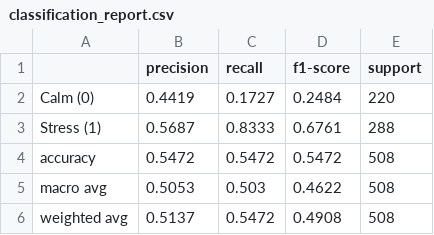
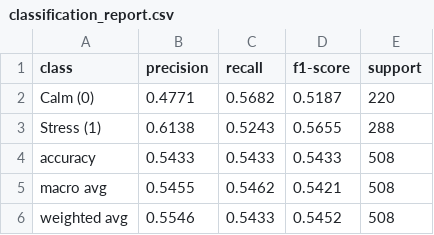
Before and after one commit to Nilkamal21/-MultiScale-Facial-Stress-Detection, a CSV file: results/temporal/classification_report.csv, drawn as a sheet.

Commit message:
feat: sync 85-region SPP trained checkpoints and updated evaluation results

```diff
--- a/results/temporal/classification_report.csv
+++ b/results/temporal/classification_report.csv
@@ -1,6 +1,6 @@
-,precision,recall,f1-score,support
-Calm (0),0.4419,0.1727,0.2484,220
-Stress (1),0.5687,0.8333,0.6761,288
-accuracy,0.5472,0.5472,0.5472,508
-macro avg,0.5053,0.503,0.4622,508
-weighted avg,0.5137,0.5472,0.4908,508
+class,precision,recall,f1-score,support
+Calm (0),0.4771,0.5682,0.5187,220
+Stress (1),0.6138,0.5243,0.5655,288
+accuracy,0.5433,0.5433,0.5433,508
+macro avg,0.5455,0.5462,0.5421,508
+weighted avg,0.5546,0.5433,0.5452,508
```
Also changed, not shown: 8 other files.
